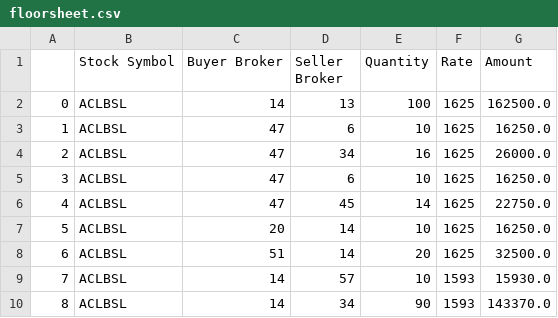
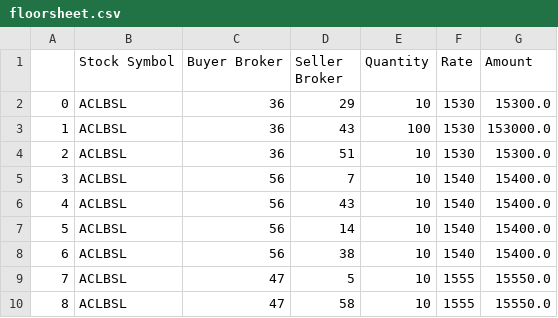
Before and after one commit to Sarak-Dahal/marketFloorsheet, a CSV file: csvFiles/floorsheet.csv, drawn as a sheet; only a part is shown; the diff covers the shown part only.

```diff
--- a/csvFiles/floorsheet.csv
+++ b/csvFiles/floorsheet.csv
@@ -1,10 +1,10 @@
 ,Stock Symbol,Buyer Broker,Seller Broker,Quantity,Rate,Amount
-0,ACLBSL,14,13,100,1625,162500.0
-1,ACLBSL,47,6,10,1625,16250.0
-2,ACLBSL,47,34,16,1625,26000.0
-3,ACLBSL,47,6,10,1625,16250.0
-4,ACLBSL,47,45,14,1625,22750.0
-5,ACLBSL,20,14,10,1625,16250.0
-6,ACLBSL,51,14,20,1625,32500.0
-7,ACLBSL,14,57,10,1593,15930.0
-8,ACLBSL,14,34,90,1593,143370.0
+0,ACLBSL,36,29,10,1530,15300.0
+1,ACLBSL,36,43,100,1530,153000.0
+2,ACLBSL,36,51,10,1530,15300.0
+3,ACLBSL,56,7,10,1540,15400.0
+4,ACLBSL,56,43,10,1540,15400.0
+5,ACLBSL,56,14,10,1540,15400.0
+6,ACLBSL,56,38,10,1540,15400.0
+7,ACLBSL,47,5,10,1555,15550.0
+8,ACLBSL,47,58,10,1555,15550.0
```
Also changed, not shown: 50 edited cells elsewhere in this file, 1 other file.
